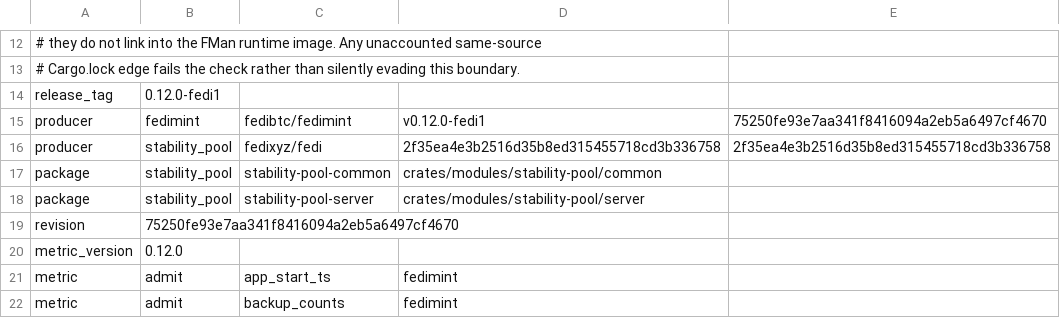
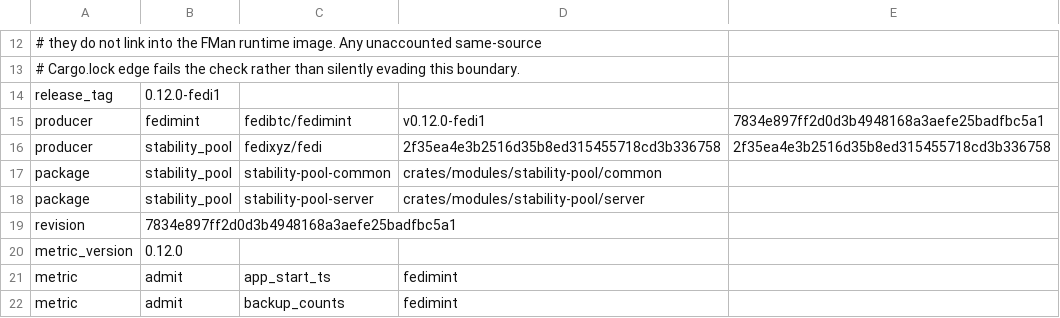
Before and after one commit to fedibtc/manifold, a TSV file: docs/telemetry/fedimint-metrics-v0.12.0-fedi1.tsv, drawn as a sheet; only a part is shown, gaps mark what is left out.

Commit message:
build: synchronize release metadata with pooled Fedimint pin

```diff
--- a/docs/telemetry/fedimint-metrics-v0.12.0-fedi1.tsv
+++ b/docs/telemetry/fedimint-metrics-v0.12.0-fedi1.tsv
@@ -14,3 +14,3 @@
 release_tag	0.12.0-fedi1
-producer	fedimint	fedibtc/fedimint	v0.12.0-fedi1	75250fe93e7aa341f8416094a2eb5a6497cf4670
+producer	fedimint	fedibtc/fedimint	v0.12.0-fedi1	7834e897ff2d0d3b4948168a3aefe25badfbc5a1
 producer	stability_pool	fedixyz/fedi	2f35ea4e3b2516d35b8ed315455718cd3b336758	2f35ea4e3b2516d35b8ed315455718cd3b336758
@@ -18,3 +18,3 @@ package	stability_pool	stability-pool-common	crates/modules/stability-pool/commo
 package	stability_pool	stability-pool-server	crates/modules/stability-pool/server
-revision	75250fe93e7aa341f8416094a2eb5a6497cf4670
+revision	7834e897ff2d0d3b4948168a3aefe25badfbc5a1
 metric_version	0.12.0
```
Also changed, not shown: 5 other files.
